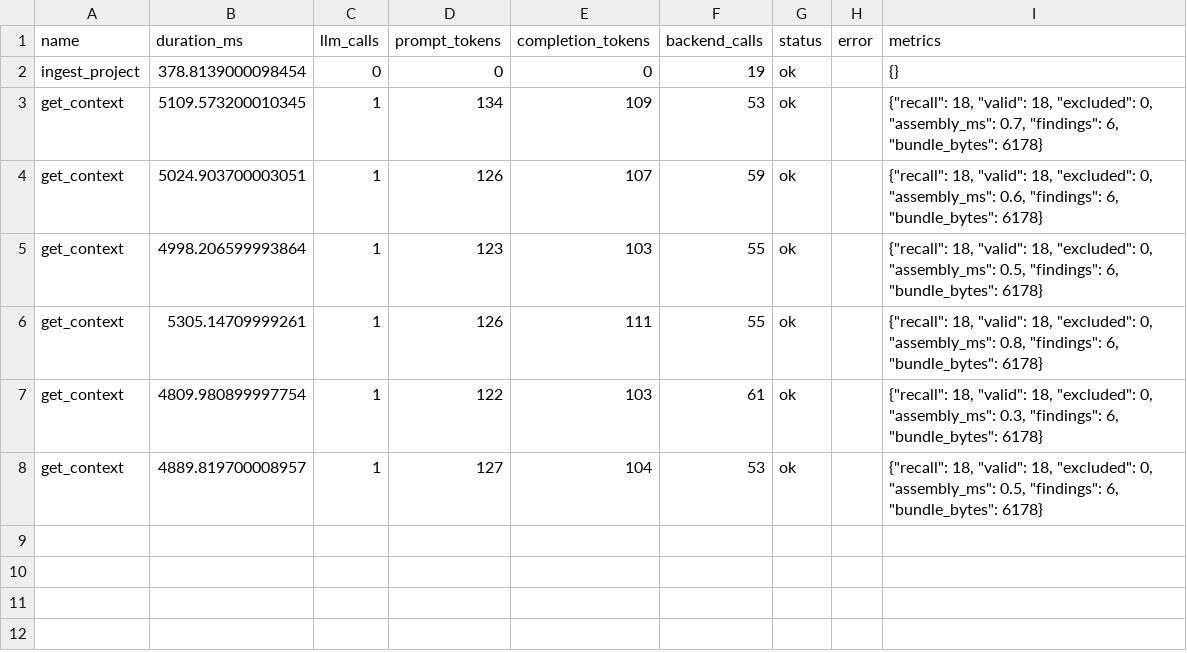
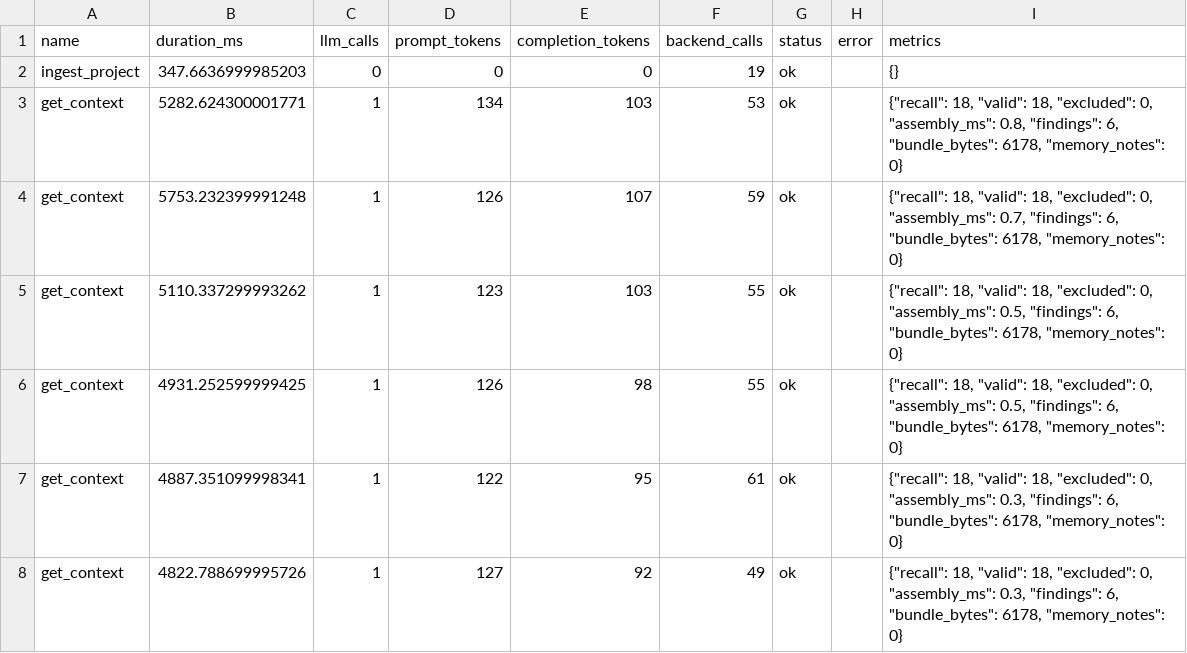
Before and after one commit to simpur-dev/SDD, a CSV file: evidence/retrieval-railway-8000/usage.csv, drawn as a sheet.

Commit message:
feat(scripts): score the official context assembly as a third arm
A7 needed a comparator that is neither our own pipeline nor a naive grep, so
the evaluator can now call PowerContext's /v1/context/prepare with the same
query and byte budget (include_code=true, verified against the local OpenAPI:
request scope_id/query/max_bytes, response content/content_bytes) and score
the returned blob against the same gold ids.

Measured on the railway corpus: official memory-centric assembly reaches
recall 0.208 in an average 383-byte blob, the keyword arm 0.847, SpecWeaver
1.0. Because the official reply is one prose blob with no per-item boundary,
precision and F1 are reported as not comparable rather than invented - the row
quantifies the coverage gap between the two components, which is the reason
the tool exists.

```diff
--- a/evidence/retrieval-railway-8000/usage.csv
+++ b/evidence/retrieval-railway-8000/usage.csv
@@ -1,8 +1,8 @@
 name,duration_ms,llm_calls,prompt_tokens,completion_tokens,backend_calls,status,error,metrics
-ingest_project,378.8139000098454,0,0,0,19,ok,,{}
-get_context,5109.573200010345,1,134,109,53,ok,,"{""recall"": 18, ""valid"": 18, ""excluded"": 0, ""assembly_ms"": 0.7, ""findings"": 6, ""bundle_bytes"": 6178}"
-get_context,5024.903700003051,1,126,107,59,ok,,"{""recall"": 18, ""valid"": 18, ""excluded"": 0, ""assembly_ms"": 0.6, ""findings"": 6, ""bundle_bytes"": 6178}"
-get_context,4998.206599993864,1,123,103,55,ok,,"{""recall"": 18, ""valid"": 18, ""excluded"": 0, ""assembly_ms"": 0.5, ""findings"": 6, ""bundle_bytes"": 6178}"
-get_context,5305.14709999261,1,126,111,55,ok,,"{""recall"": 18, ""valid"": 18, ""excluded"": 0, ""assembly_ms"": 0.8, ""findings"": 6, ""bundle_bytes"": 6178}"
-get_context,4809.980899997754,1,122,103,61,ok,,"{""recall"": 18, ""valid"": 18, ""excluded"": 0, ""assembly_ms"": 0.3, ""findings"": 6, ""bundle_bytes"": 6178}"
-get_context,4889.819700008957,1,127,104,53,ok,,"{""recall"": 18, ""valid"": 18, ""excluded"": 0, ""assembly_ms"": 0.5, ""findings"": 6, ""bundle_bytes"": 6178}"
+ingest_project,347.6636999985203,0,0,0,19,ok,,{}
+get_context,5282.624300001771,1,134,103,53,ok,,"{""recall"": 18, ""valid"": 18, ""excluded"": 0, ""assembly_ms"": 0.8, ""findings"": 6, ""bundle_bytes"": 6178, ""memory_notes"": 0}"
+get_context,5753.232399991248,1,126,107,59,ok,,"{""recall"": 18, ""valid"": 18, ""excluded"": 0, ""assembly_ms"": 0.7, ""findings"": 6, ""bundle_bytes"": 6178, ""memory_notes"": 0}"
+get_context,5110.337299993262,1,123,103,55,ok,,"{""recall"": 18, ""valid"": 18, ""excluded"": 0, ""assembly_ms"": 0.5, ""findings"": 6, ""bundle_bytes"": 6178, ""memory_notes"": 0}"
+get_context,4931.252599999425,1,126,98,55,ok,,"{""recall"": 18, ""valid"": 18, ""excluded"": 0, ""assembly_ms"": 0.5, ""findings"": 6, ""bundle_bytes"": 6178, ""memory_notes"": 0}"
+get_context,4887.351099998341,1,122,95,61,ok,,"{""recall"": 18, ""valid"": 18, ""excluded"": 0, ""assembly_ms"": 0.3, ""findings"": 6, ""bundle_bytes"": 6178, ""memory_notes"": 0}"
+get_context,4822.788699995726,1,127,92,49,ok,,"{""recall"": 18, ""valid"": 18, ""excluded"": 0, ""assembly_ms"": 0.3, ""findings"": 6, ""bundle_bytes"": 6178, ""memory_notes"": 0}"
```
Also changed, not shown: 4 other files.
